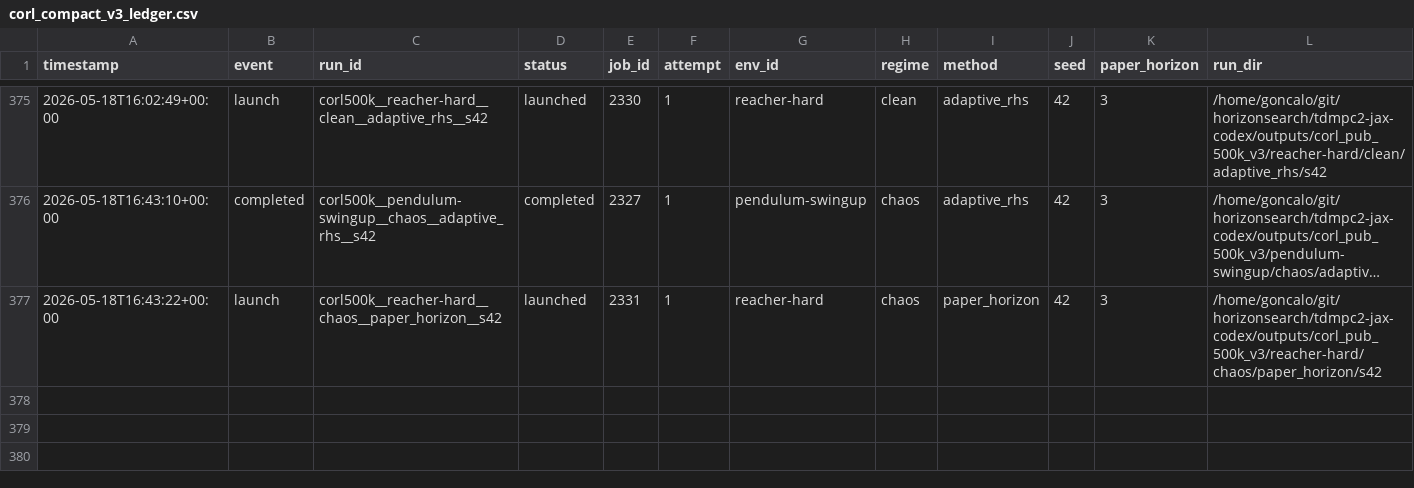
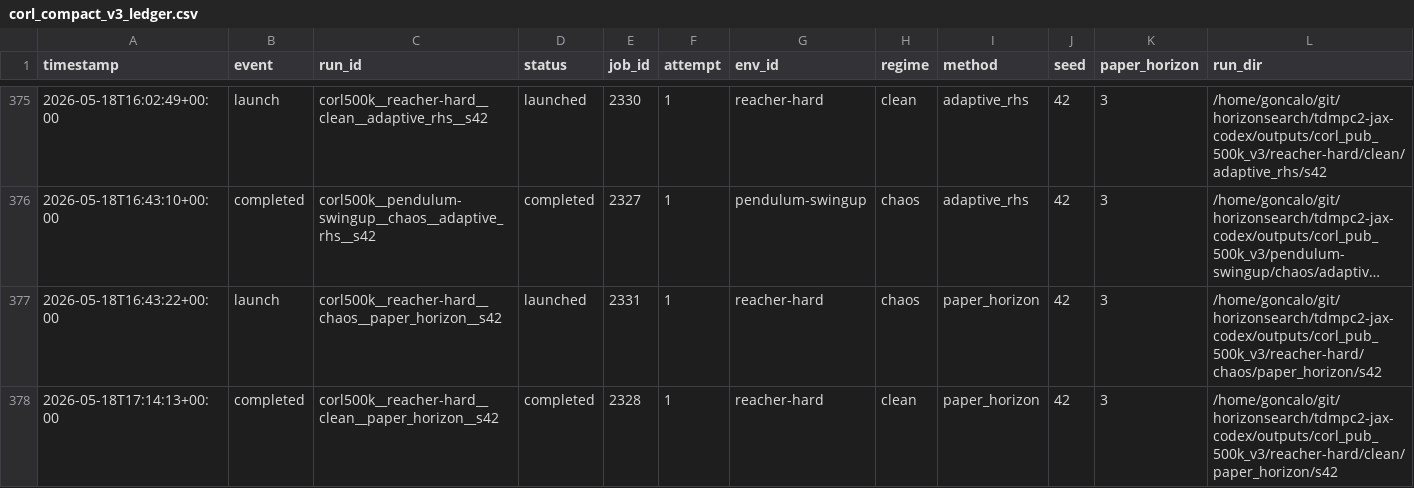
Before and after one commit to gguiomar/tdmpc2-jax, a CSV file: experiments/corl_compact_v3_ledger.csv, drawn as a sheet; only a part is shown, gaps mark what is left out; long unchanged cells end in …; rows hold the shown columns only; the diff names each change by its address in the sheet, - before the commit and + after, or states it on an @@ line.

Commit message:
Steward update: record terminal job results

```diff
--- a/experiments/corl_compact_v3_ledger.csv
+++ b/experiments/corl_compact_v3_ledger.csv
+row 378: 2026-05-18T17:14:13+00:00 | completed | corl500k__reacher-hard__clean__paper_horizon__s42 | completed | 2328 | 1 | reacher-hard | clean | paper_horizon | 42 | 3 | /home/goncalo/git/horizonsearch/tdmpc2-jax-codex/outputs/corl_pub_500k_v3/reacher-hard/clean/paper_horizon/s42
```
